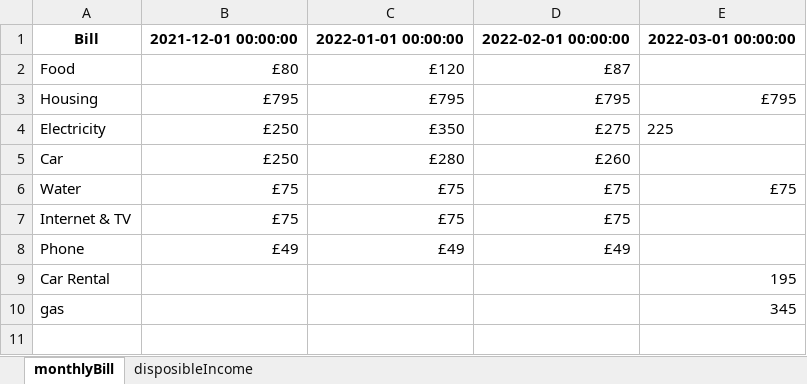
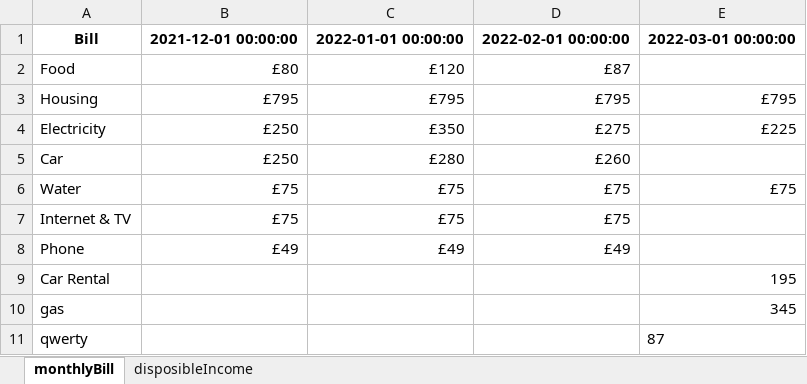
Before and after one commit to mitchellt18/finalproject, an Excel workbook: expenditures.xlsx, sheet monthlyBill, drawn as a sheet; values as stored, in another font and other column widths than the file's, no borders; the diff names each change by its address in the sheet, - before the commit and + after, or states it on an @@ line.

```diff
--- a/expenditures.xlsx (sheet monthlyBill)
+++ b/expenditures.xlsx (sheet monthlyBill)
-E4: 225
+E4: £225
+row 11: qwerty |  |  |  | 87
```
Also changed, not shown: 8 other files.
